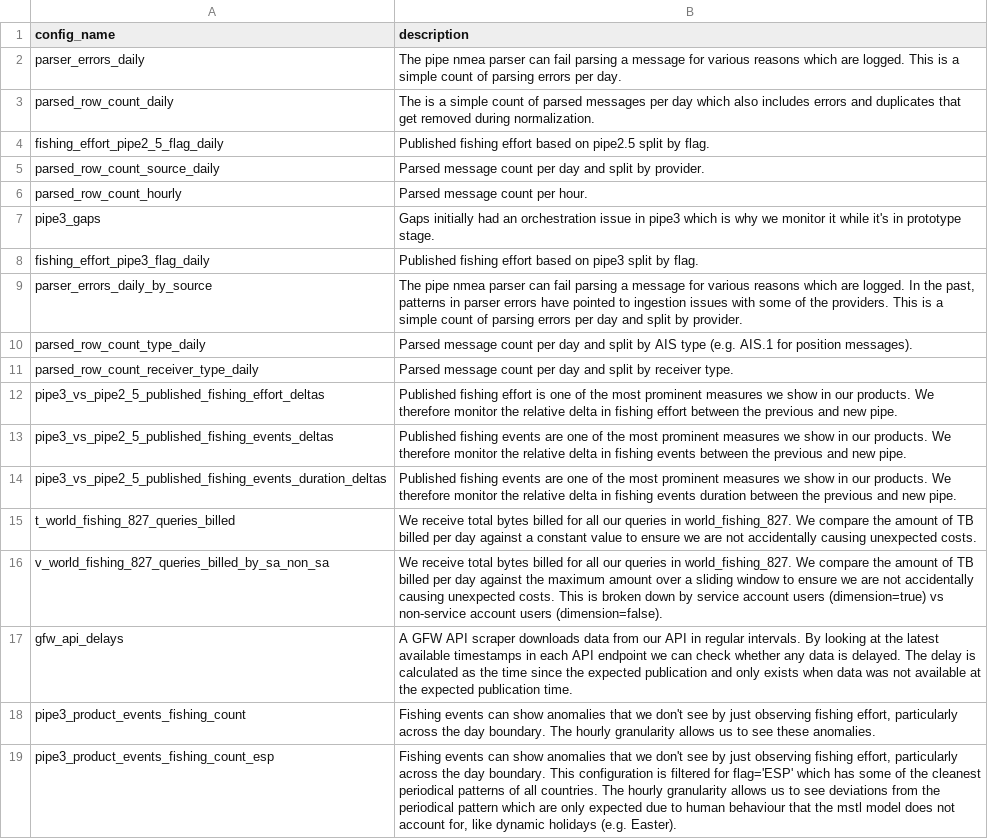
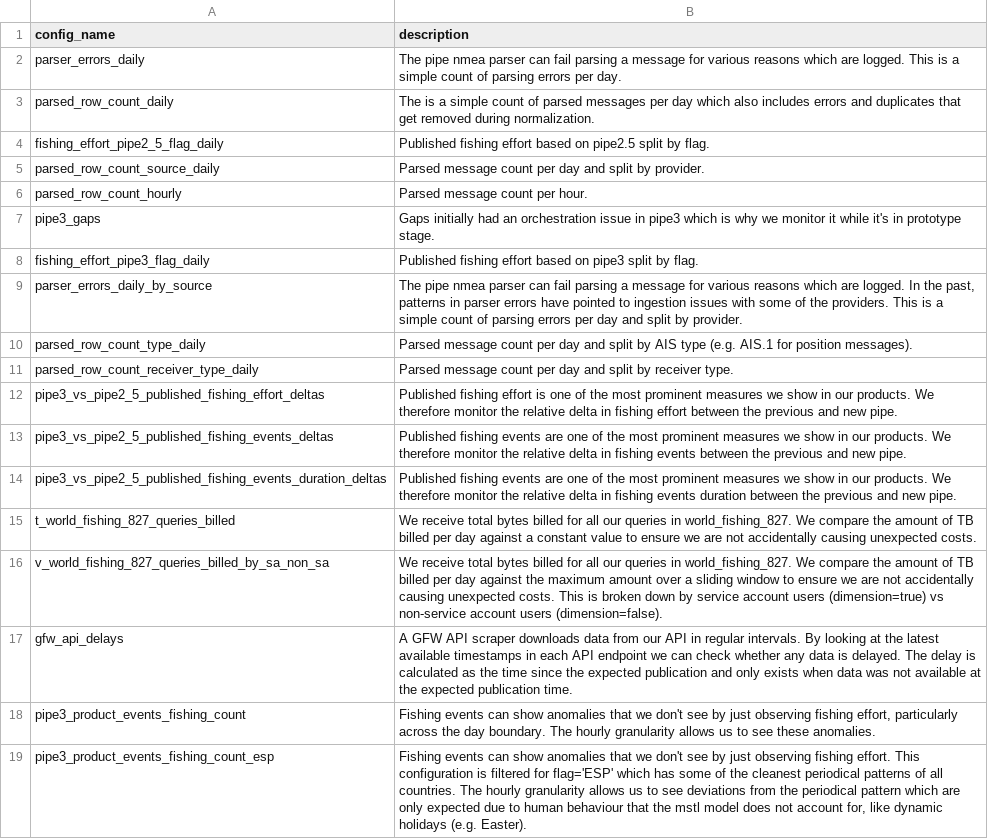
Before and after one commit to GlobalFishingWatch/anomaly_detection, a CSV file: dbt/seeds/config_descriptions_dev.csv, drawn as a sheet.

Commit message:
Change spanish fishing events config from hourly to daily

```diff
--- a/dbt/seeds/config_descriptions_dev.csv
+++ b/dbt/seeds/config_descriptions_dev.csv
@@ -18,2 +18,2 @@ gfw_api_delays,"A GFW API scraper downloads data from our API in regular interva
 pipe3_product_events_fishing_count,"Fishing events can show anomalies that we don't see by just observing fishing effort, particularly across the day boundary. The hourly granularity allows us to see these anomalies."
-pipe3_product_events_fishing_count_esp,"Fishing events can show anomalies that we don't see by just observing fishing effort, particularly across the day boundary. This configuration is filtered for flag='ESP' which has some of the cleanest periodical patterns of all countries. The hourly granularity allows us to see deviations from the periodical pattern which are only expected due to human behaviour that the mstl model does not account for, like dynamic holidays (e.g. Easter)."
+pipe3_product_events_fishing_count_esp,"Fishing events can show anomalies that we don't see by just observing fishing effort. This configuration is filtered for flag='ESP' which has some of the cleanest periodical patterns of all countries. The hourly granularity allows us to see deviations from the periodical pattern which are only expected due to human behaviour that the mstl model does not account for, like dynamic holidays (e.g. Easter)."
```
Also changed, not shown: 1 other file.
